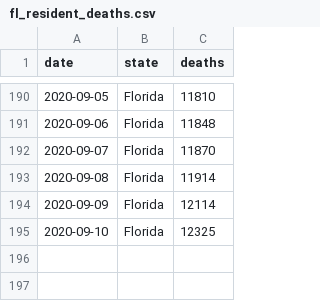
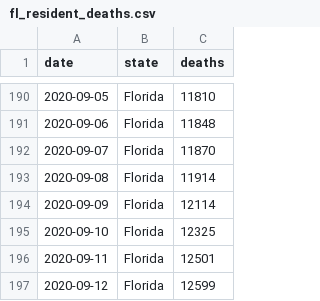
Before and after one commit to mbevand/florida-covid19-line-list-data, a CSV file: data_deaths/fl_resident_deaths.csv, drawn as a sheet; only a part is shown, gaps mark what is left out; the diff names each change by its address in the sheet, - before the commit and + after, or states it on an @@ line.

```diff
--- a/data_deaths/fl_resident_deaths.csv
+++ b/data_deaths/fl_resident_deaths.csv
+row 196: 2020-09-11 | Florida | 12501
+row 197: 2020-09-12 | Florida | 12599
```
Also changed, not shown: data_deaths/deaths_by_date_of_death.csv, 4 other files.
